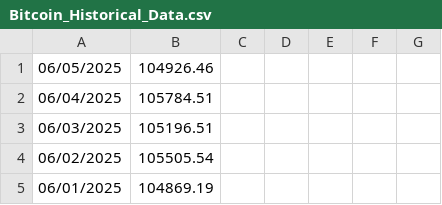
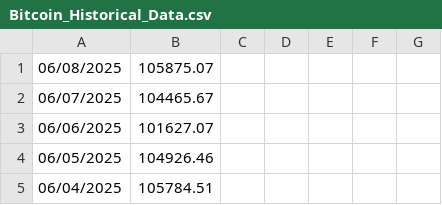
Before and after one commit to eliassona/btcbalance, a CSV file: resources/Bitcoin_Historical_Data.csv, drawn as a sheet; only a part is shown; the shorter side is filled out with more unchanged rows; the diff names each change by its address in the sheet, - before the commit and + after, or states it on an @@ line.

```diff
--- a/resources/Bitcoin_Historical_Data.csv
+++ b/resources/Bitcoin_Historical_Data.csv
+row 1: 06/08/2025 | 105875.07
+row 2: 06/07/2025 | 104465.67
+row 3: 06/06/2025 | 101627.07
```
Also changed, not shown: 1 other file.
